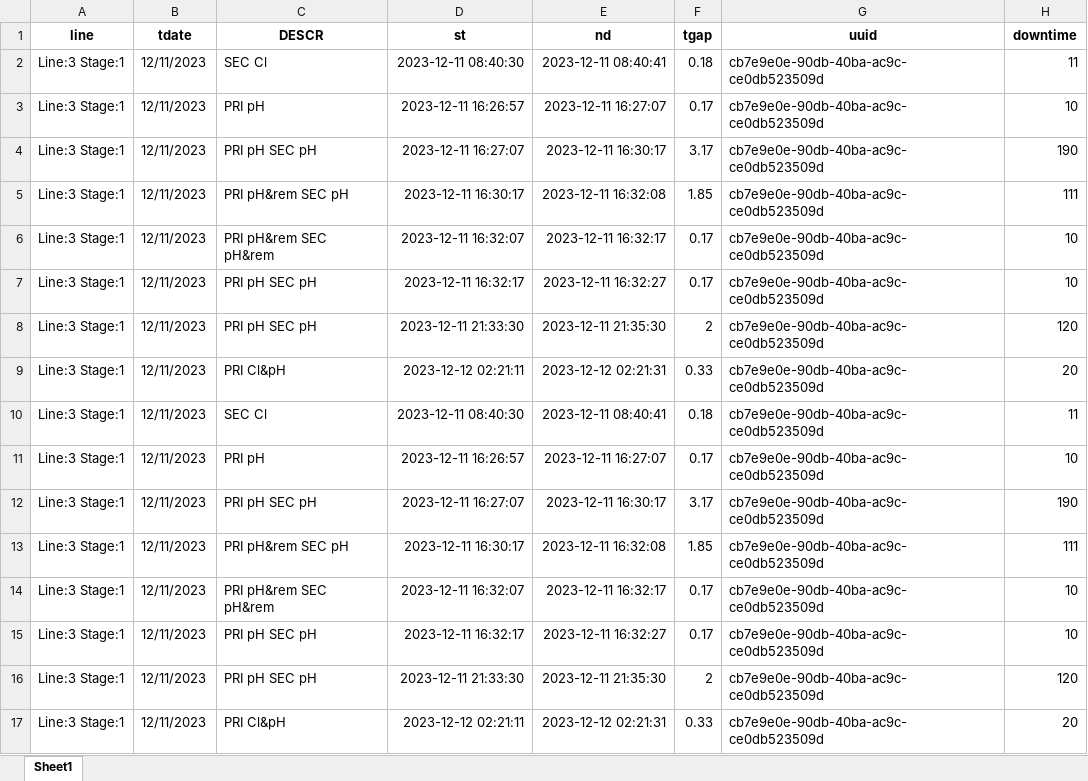
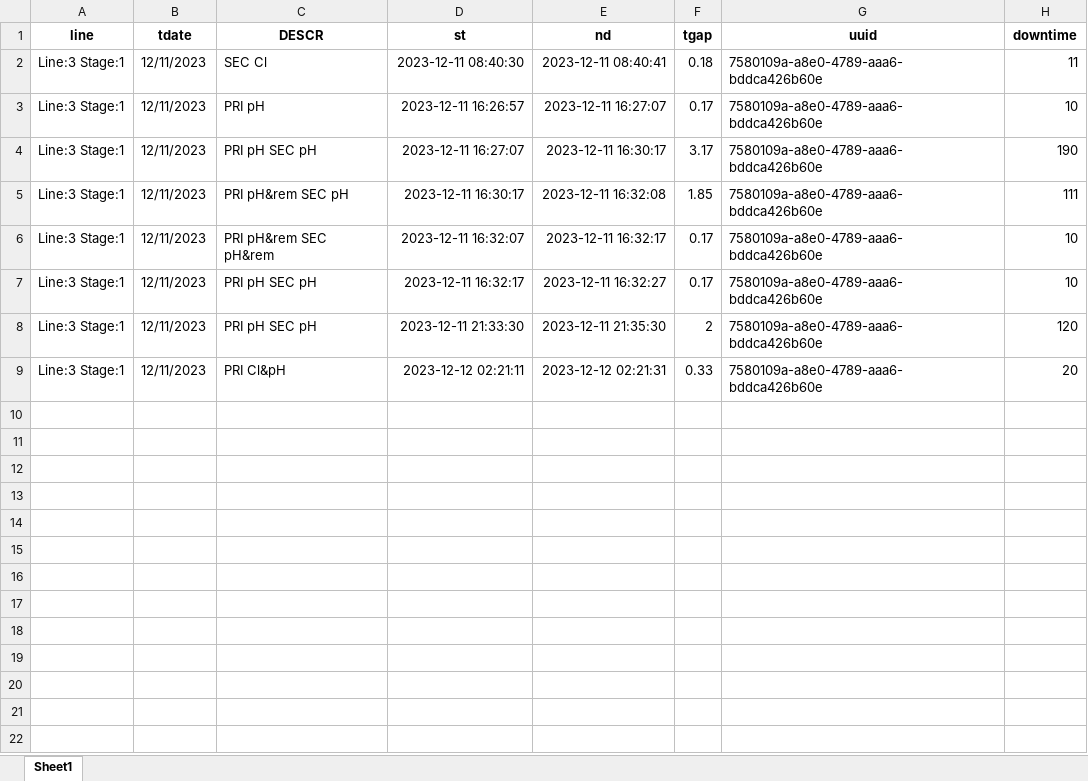
Before and after one commit to hilarytn/ParseXLS-2, an Excel workbook: user_files/hilarytn/facility1/source1/line_3.xlsx, sheet Sheet1, drawn as a sheet; values as stored, in another font and other column widths than the file's, no borders; the diff names each change by its address in the sheet, - before the commit and + after, or states it on an @@ line.

```diff
--- a/user_files/hilarytn/facility1/source1/line_3.xlsx (sheet Sheet1)
+++ b/user_files/hilarytn/facility1/source1/line_3.xlsx (sheet Sheet1)
-G2:G9 (uuid): cb7e9e0e-90db-40ba-ac9c-ce0db523509d
+G2:G9 (uuid): 7580109a-a8e0-4789-aaa6-bddca426b60e
-row 10: Line:3 Stage:1 | 12/11/2023 | SEC Cl | 2023-12-11 08:40:30 | 2023-12-11 08:40:41 | 0.18 | cb7e9e0e-90db-40ba-ac9c-ce0db523509d | 11
-row 11: Line:3 Stage:1 | 12/11/2023 | PRI pH | 2023-12-11 16:26:57 | 2023-12-11 16:27:07 | 0.17 | cb7e9e0e-90db-40ba-ac9c-ce0db523509d | 10
-row 12: Line:3 Stage:1 | 12/11/2023 | PRI pH SEC pH | 2023-12-11 16:27:07 | 2023-12-11 16:30:17 | 3.17 | cb7e9e0e-90db-40ba-ac9c-ce0db523509d | 190
-row 13: Line:3 Stage:1 | 12/11/2023 | PRI pH&rem SEC pH | 2023-12-11 16:30:17 | 2023-12-11 16:32:08 | 1.85 | cb7e9e0e-90db-40ba-ac9c-ce0db523509d | 111
-row 14: Line:3 Stage:1 | 12/11/2023 | PRI pH&rem SEC pH&rem | 2023-12-11 16:32:07 | 2023-12-11 16:32:17 | 0.17 | cb7e9e0e-90db-40ba-ac9c-ce0db523509d | 10
-row 15: Line:3 Stage:1 | 12/11/2023 | PRI pH SEC pH | 2023-12-11 16:32:17 | 2023-12-11 16:32:27 | 0.17 | cb7e9e0e-90db-40ba-ac9c-ce0db523509d | 10
-row 16: Line:3 Stage:1 | 12/11/2023 | PRI pH SEC pH | 2023-12-11 21:33:30 | 2023-12-11 21:35:30 | 2 | cb7e9e0e-90db-40ba-ac9c-ce0db523509d | 120
-row 17: Line:3 Stage:1 | 12/11/2023 | PRI Cl&pH | 2023-12-12 02:21:11 | 2023-12-12 02:21:31 | 0.33 | cb7e9e0e-90db-40ba-ac9c-ce0db523509d | 20
```
Also changed, not shown: user_files/hilarytn/facility1/source1/master_file.xlsx, 13 other files.
